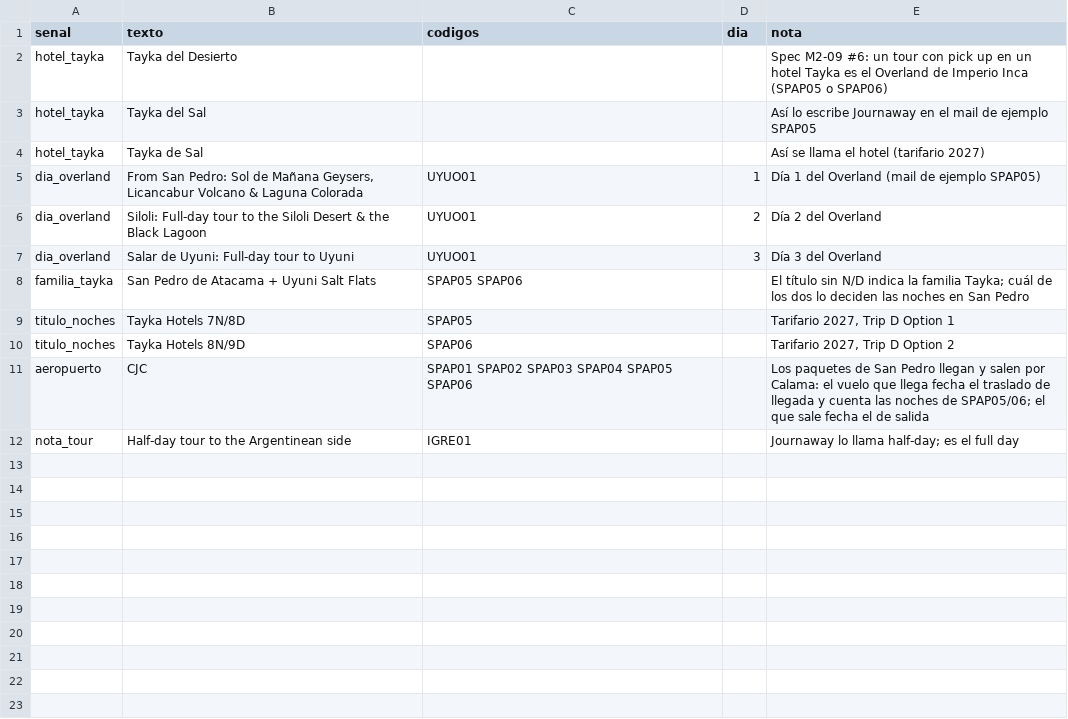
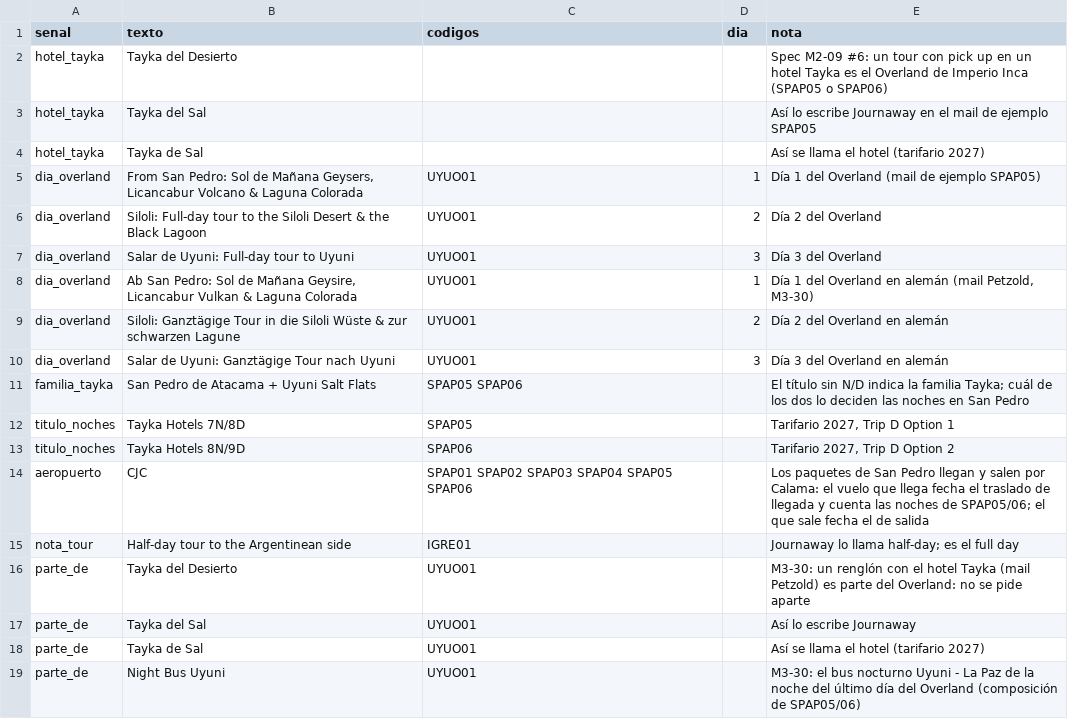
Before and after one commit to cristiancalomarde-dot/Automatizacion, a CSV file: data/journaway-senales.csv, drawn as a sheet; the diff names each change by its address in the sheet, - before the commit and + after, or states it on an @@ line.

```diff
--- a/data/journaway-senales.csv
+++ b/data/journaway-senales.csv
+row 8: dia_overland | Ab San Pedro: Sol de Mañana Geysire, Licancabur Vulkan & Laguna Colorada | UYUO01 | 1 | Día 1 del Overland en alemán (mail Petzold, M3-30)
+row 9: dia_overland | Siloli: Ganztägige Tour in die Siloli Wüste & zur schwarzen Lagune | UYUO01 | 2 | Día 2 del Overland en alemán
+row 10: dia_overland | Salar de Uyuni: Ganztägige Tour nach Uyuni | UYUO01 | 3 | Día 3 del Overland en alemán
+row 16: parte_de | Tayka del Desierto | UYUO01 |  | M3-30: un renglón con el hotel Tayka (mail Petzold) es parte del Overland: no se pide aparte
+row 17: parte_de | Tayka del Sal | UYUO01 |  | Así lo escribe Journaway
+row 18: parte_de | Tayka de Sal | UYUO01 |  | Así se llama el hotel (tarifario 2027)
+row 19: parte_de | Night Bus Uyuni | UYUO01 |  | M3-30: el bus nocturno Uyuni - La Paz de la noche del último día del Overland (composición de SPAP05/06)
```
Also changed, not shown: data/journaway-nombres.csv, 15 other files.
